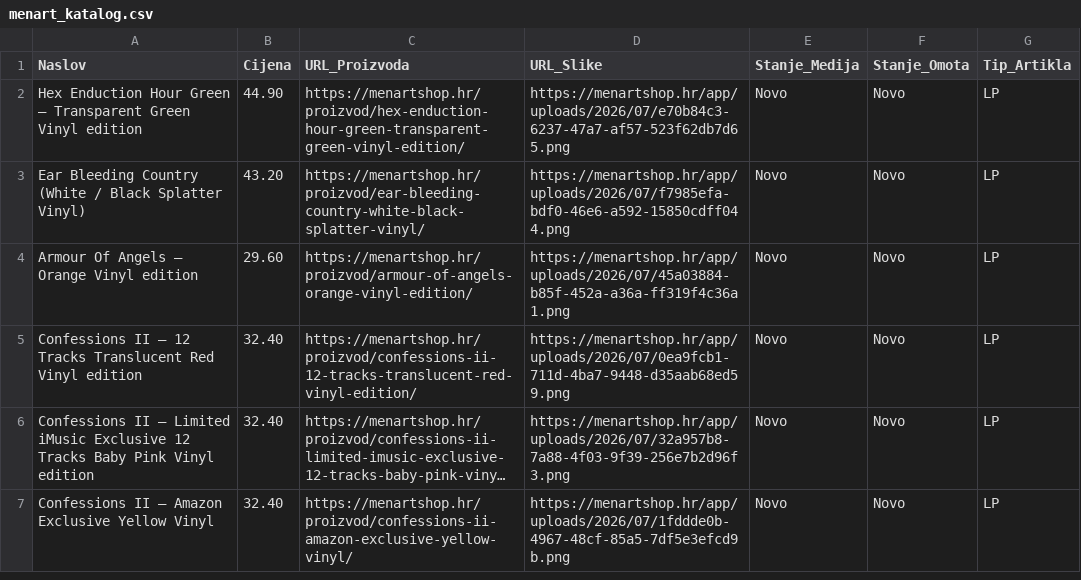
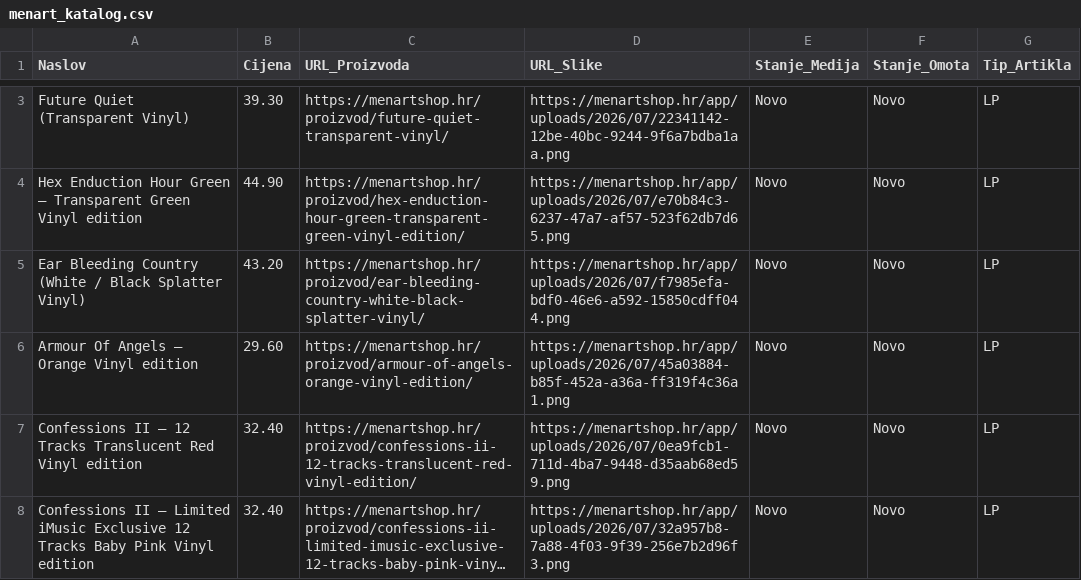
Before and after one commit to Z0M81Eb/baza-ploca, a CSV file: menart_katalog.csv, drawn as a sheet; only a part is shown, gaps mark what is left out; the shorter side is filled out with more unchanged rows; long unchanged cells end in …; the diff covers the shown part only.

```diff
--- a/menart_katalog.csv
+++ b/menart_katalog.csv
@@ -2 +3,2 @@ Naslov,Cijena,URL_Proizvoda,URL_Slike,Stanje_Medija,Stanje_Omota,Tip_Artikla
+Future Quiet (Transparent Vinyl),39.30,https://menartshop.hr/proizvod/future-quiet-transparent-vinyl/,https://menartshop.hr/app/uploads/2026/07/22341142-12be-40bc-9244-9f6a7bdba1aa.png,Novo,Novo,LP
 Hex Enduction Hour Green – Transparent Green Vinyl edition,44.90,https://menartshop.hr/proizvod/hex-enduction-hour-green-transparent-green-vinyl-edition/,https://menartshop.hr/app/uploads/2026/07/e70b84c3-6237-47a7-af57-523f62db7d65.png,Novo,Novo,LP
```
Also changed, not shown: 1 added row and 6 removed rows elsewhere in this file.
